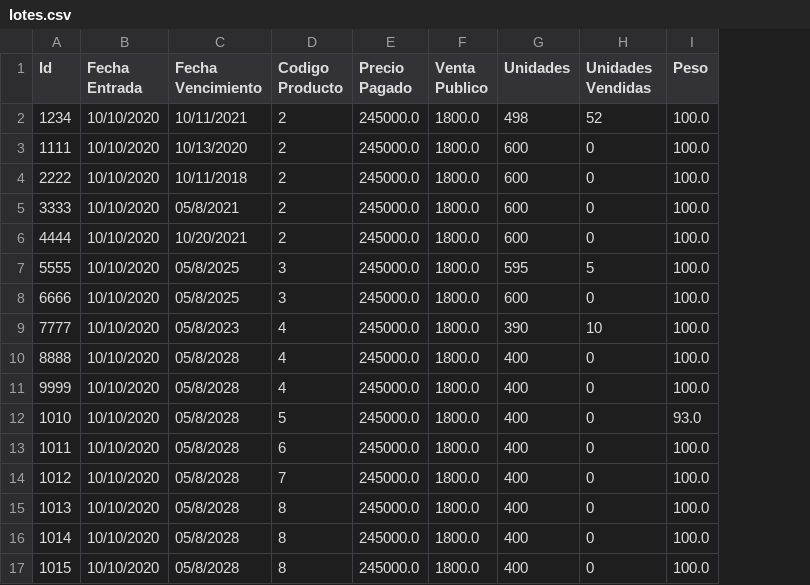
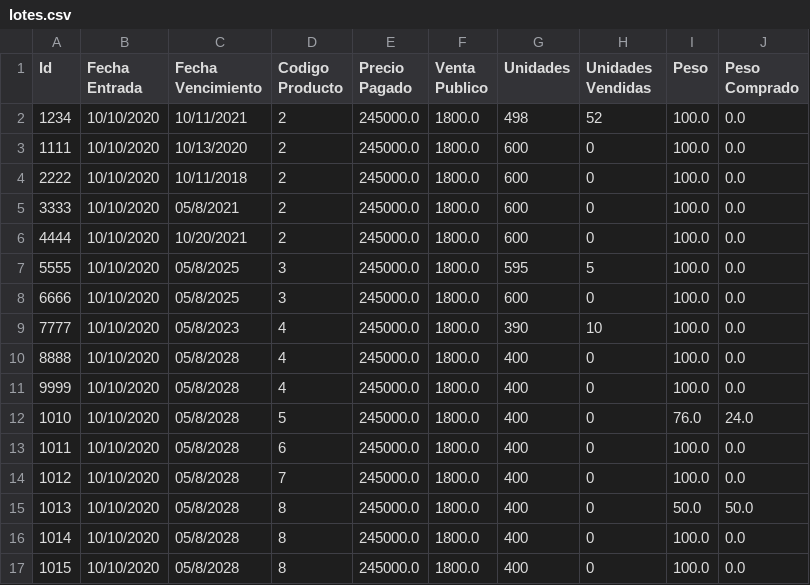
Before and after one commit to camilolcoder/SuperMercado, a CSV file: src/DataBase/lotes.csv, drawn as a sheet; the diff names each change by its address in the sheet, - before the commit and + after, or states it on an @@ line.

Commit message:
Nuevo atributo en lotes para poder implementar el calculo de las ganancias en los lotes con productos no empaquetados

```diff
--- a/src/DataBase/lotes.csv
+++ b/src/DataBase/lotes.csv
+column J (Peso Comprado), rows 2-17: 0.0 | 0.0 | 0.0 | 0.0 | 0.0 | 0.0 | 0.0 | 0.0 | 0.0 | 0.0 | 24.0 | 0.0 | 0.0 | 50.0 | 0.0 | 0.0
-I12 (Peso): 93.0
+I12 (Peso): 76.0
-I15 (Peso): 100.0
+I15 (Peso): 50.0
```
Also changed, not shown: out/production/SuperMercado/DataBase/clientes.csv, out/production/SuperMercado/DataBase/facturas.csv, 11 other files.
